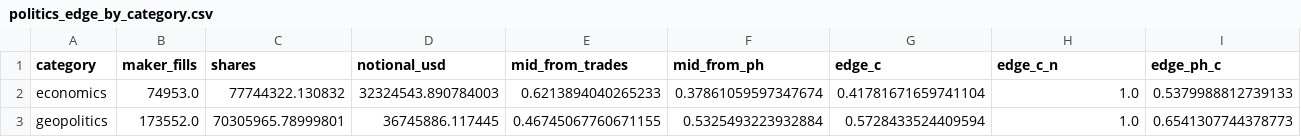
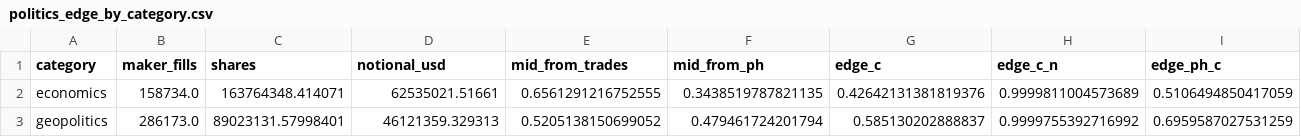
Before and after one commit to jamesdchen/MARs, a CSV file: explorations/deep_hedging_cvar/polymarket/analysis/politics/out/politics_edge_by_category.csv, drawn as a sheet; only a part is shown; the diff covers the shown part only; the diff names each change by its address in the sheet, - before the commit and + after, or states it on an @@ line.

```diff
--- a/explorations/deep_hedging_cvar/polymarket/analysis/politics/out/politics_edge_by_category.csv
+++ b/explorations/deep_hedging_cvar/polymarket/analysis/politics/out/politics_edge_by_category.csv
-B2 (maker_fills): 74953.0
+B2 (maker_fills): 158734.0
-C2 (shares): 77744322.130832
+C2 (shares): 163764348.414071
-D2 (notional_usd): 32324543.890784003
+D2 (notional_usd): 62535021.51661
-E2 (mid_from_trades): 0.6213894040265233
+E2 (mid_from_trades): 0.6561291216752555
-F2 (mid_from_ph): 0.37861059597347674
+F2 (mid_from_ph): 0.3438519787821135
-G2 (edge_c): 0.41781671659741104
+G2 (edge_c): 0.42642131381819376
-H2 (edge_c_n): 1.0
+H2 (edge_c_n): 0.9999811004573689
-I2 (edge_ph_c): 0.5379988812739133
+I2 (edge_ph_c): 0.5106494850417059
-B3 (maker_fills): 173552.0
+B3 (maker_fills): 286173.0
-C3 (shares): 70305965.78999801
+C3 (shares): 89023131.57998401
-D3 (notional_usd): 36745886.117445
+D3 (notional_usd): 46121359.329313
-E3 (mid_from_trades): 0.46745067760671155
+E3 (mid_from_trades): 0.5205138150699052
-F3 (mid_from_ph): 0.5325493223932884
+F3 (mid_from_ph): 0.479461724201794
-G3 (edge_c): 0.5728433524409594
+G3 (edge_c): 0.585130202888837
-H3 (edge_c_n): 1.0
+H3 (edge_c_n): 0.9999755392716992
-I3 (edge_ph_c): 0.6541307744378773
+I3 (edge_ph_c): 0.6959587027531259
```
Also changed, not shown: 59 edited cells elsewhere in this file, explorations/deep_hedging_cvar/polymarket/analysis/politics/out/politics_edge_by_all.csv, explorations/deep_hedging_cvar/polymarket/analysis/politics/out/politics_edge_by_plevel.csv, 21 other files.
